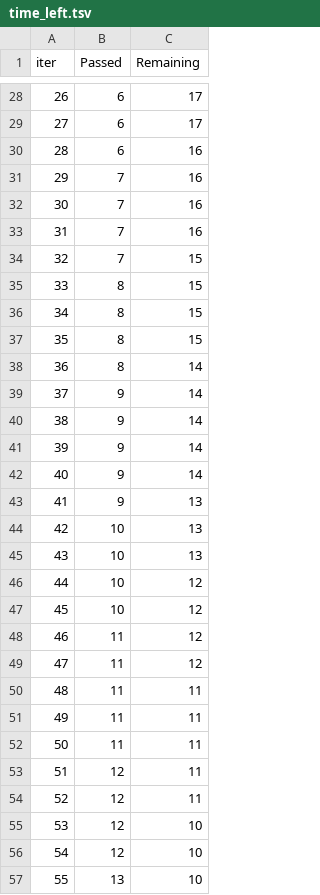
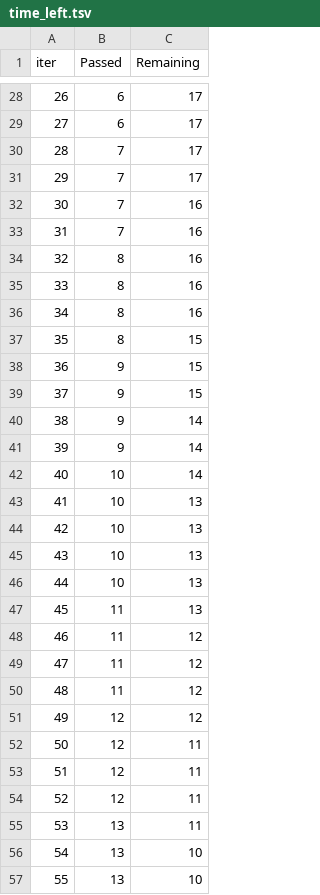
Before and after one commit to SUHAASSHETTY/Student_Performance_Indicator, a TSV file: catboost_info/time_left.tsv, drawn as a sheet; only a part is shown, gaps mark what is left out; the diff covers the shown part only.

```diff
--- a/catboost_info/time_left.tsv
+++ b/catboost_info/time_left.tsv
@@ -29,29 +29,29 @@ iter	Passed	Remaining
 27	6	17
-28	6	16
-29	7	16
+28	7	17
+29	7	17
 30	7	16
 31	7	16
-32	7	15
-33	8	15
-34	8	15
+32	8	16
+33	8	16
+34	8	16
 35	8	15
-36	8	14
-37	9	14
+36	9	15
+37	9	15
 38	9	14
 39	9	14
-40	9	14
-41	9	13
+40	10	14
+41	10	13
 42	10	13
 43	10	13
-44	10	12
-45	10	12
+44	10	13
+45	11	13
 46	11	12
 47	11	12
-48	11	11
-49	11	11
-50	11	11
+48	11	12
+49	12	12
+50	12	11
 51	12	11
 52	12	11
-53	12	10
-54	12	10
+53	13	11
+54	13	10
 55	13	10
```
Also changed, not shown: 94 edited cells elsewhere in this file, 6 other files.
